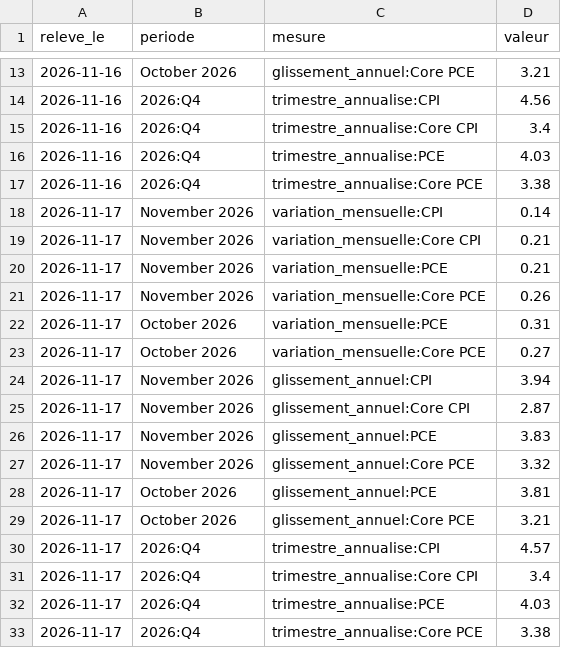
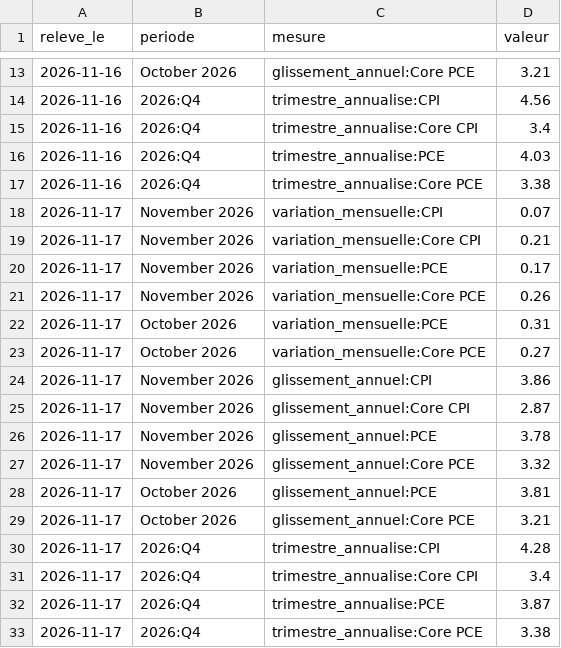
Before and after one commit to Othman-Benbrahim/metac-bot-template, a CSV file: registre/nowcast-inflation.csv, drawn as a sheet; only a part is shown, gaps mark what is left out.

Commit message:
registre : nowcast d'inflation du 2026-11-17

```diff
--- a/registre/nowcast-inflation.csv
+++ b/registre/nowcast-inflation.csv
@@ -17,5 +17,5 @@ releve_le,periode,mesure,valeur
 2026-11-16,2026:Q4,trimestre_annualise:Core PCE,3.38
-2026-11-17,November 2026,variation_mensuelle:CPI,0.14
+2026-11-17,November 2026,variation_mensuelle:CPI,0.07
 2026-11-17,November 2026,variation_mensuelle:Core CPI,0.21
-2026-11-17,November 2026,variation_mensuelle:PCE,0.21
+2026-11-17,November 2026,variation_mensuelle:PCE,0.17
 2026-11-17,November 2026,variation_mensuelle:Core PCE,0.26
@@ -23,5 +23,5 @@ releve_le,periode,mesure,valeur
 2026-11-17,October 2026,variation_mensuelle:Core PCE,0.27
-2026-11-17,November 2026,glissement_annuel:CPI,3.94
+2026-11-17,November 2026,glissement_annuel:CPI,3.86
 2026-11-17,November 2026,glissement_annuel:Core CPI,2.87
-2026-11-17,November 2026,glissement_annuel:PCE,3.83
+2026-11-17,November 2026,glissement_annuel:PCE,3.78
 2026-11-17,November 2026,glissement_annuel:Core PCE,3.32
@@ -29,5 +29,5 @@ releve_le,periode,mesure,valeur
 2026-11-17,October 2026,glissement_annuel:Core PCE,3.21
-2026-11-17,2026:Q4,trimestre_annualise:CPI,4.57
+2026-11-17,2026:Q4,trimestre_annualise:CPI,4.28
 2026-11-17,2026:Q4,trimestre_annualise:Core CPI,3.4
-2026-11-17,2026:Q4,trimestre_annualise:PCE,4.03
+2026-11-17,2026:Q4,trimestre_annualise:PCE,3.87
 2026-11-17,2026:Q4,trimestre_annualise:Core PCE,3.38
```
